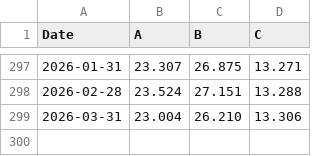
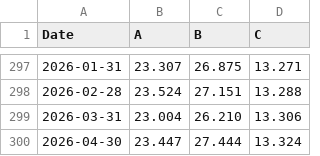
Before and after one commit to dvinella/datasets, a CSV file: FP.csv, drawn as a sheet; only a part is shown, gaps mark what is left out.

Commit message:
Update FP.csv

```diff
--- a/FP.csv
+++ b/FP.csv
@@ -299 +299,2 @@ Date,A,B,C
 2026-03-31,23.004,26.210,13.306
+2026-04-30,23.447,27.444,13.324
```
